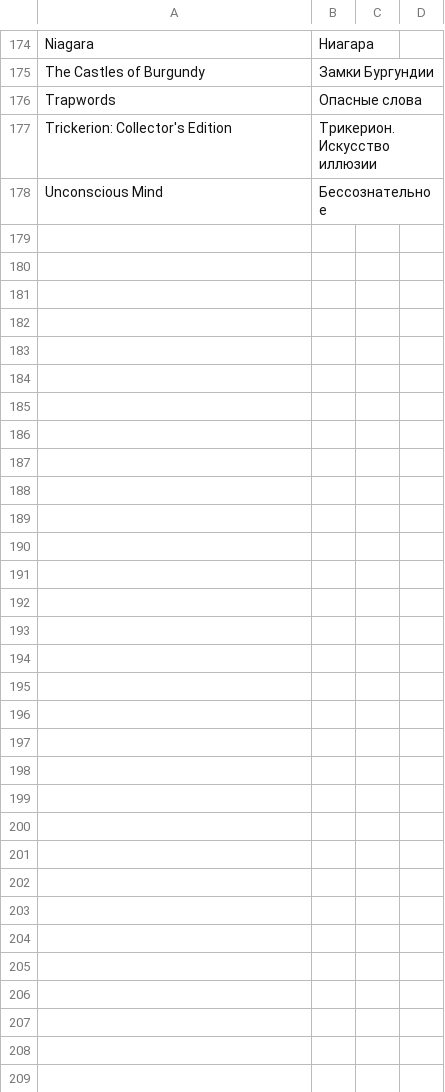
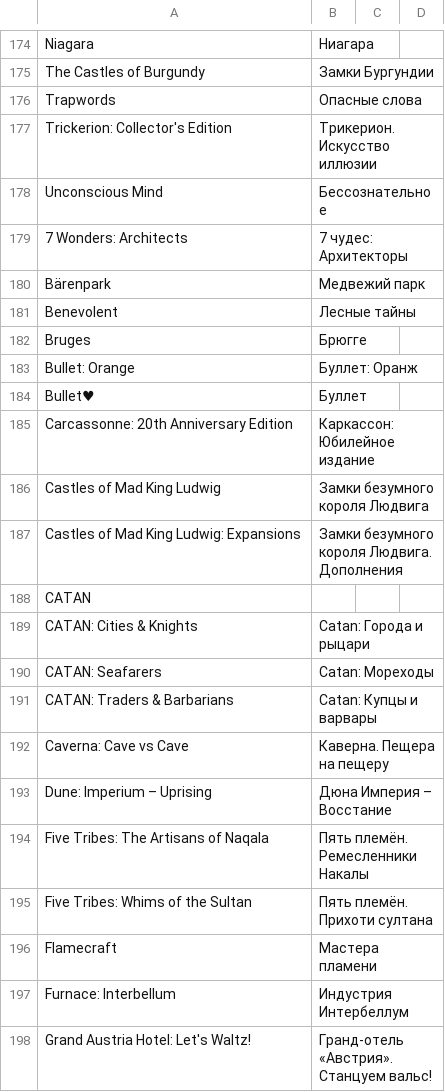
Before and after one commit to vavstone/ZhukBGGClubRanking, a CSV file: Add_Data/translate/collection.csv, drawn as a sheet; only a part is shown, gaps mark what is left out; the diff covers the shown part only; the diff names each change by its address in the sheet, - before the commit and + after, or states it on an @@ line.

```diff
--- a/Add_Data/translate/collection.csv
+++ b/Add_Data/translate/collection.csv
+row 179: 7 Wonders: Architects | 7 чудес: Архитекторы
+row 180: Bärenpark | Медвежий парк
+row 181: Benevolent | Лесные тайны
+row 182: Bruges | Брюгге
+row 183: Bullet: Orange | Буллет: Оранж
+row 184: Bullet♥ | Буллет
+row 185: Carcassonne: 20th Anniversary Edition | Каркассон: Юбилейное издание
+row 186: Castles of Mad King Ludwig | Замки безумного короля Людвига
+row 187: Castles of Mad King Ludwig: Expansions | Замки безумного короля Людвига. Дополнения
+row 188: CATAN
+row 189: CATAN: Cities & Knights | Catan: Города и рыцари
+row 190: CATAN: Seafarers | Catan: Мореходы
+row 191: CATAN: Traders & Barbarians | Catan: Купцы и варвары
+row 192: Caverna: Cave vs Cave | Каверна. Пещера на пещеру
+row 193: Dune: Imperium – Uprising | Дюна Империя – Восстание
+row 194: Five Tribes: The Artisans of Naqala | Пять племён. Ремесленники Накалы
+row 195: Five Tribes: Whims of the Sultan | Пять племён. Прихоти султана
+row 196: Flamecraft | Мастера пламени
+row 197: Furnace: Interbellum | Индустрия Интербеллум
+row 198: Grand Austria Hotel: Let's Waltz! | Гранд-отель «Австрия». Станцуем вальс!
```
Also changed, not shown: 35 added rows elsewhere in this file, Add_Data/lists/VAV.csv, 3 other files.
